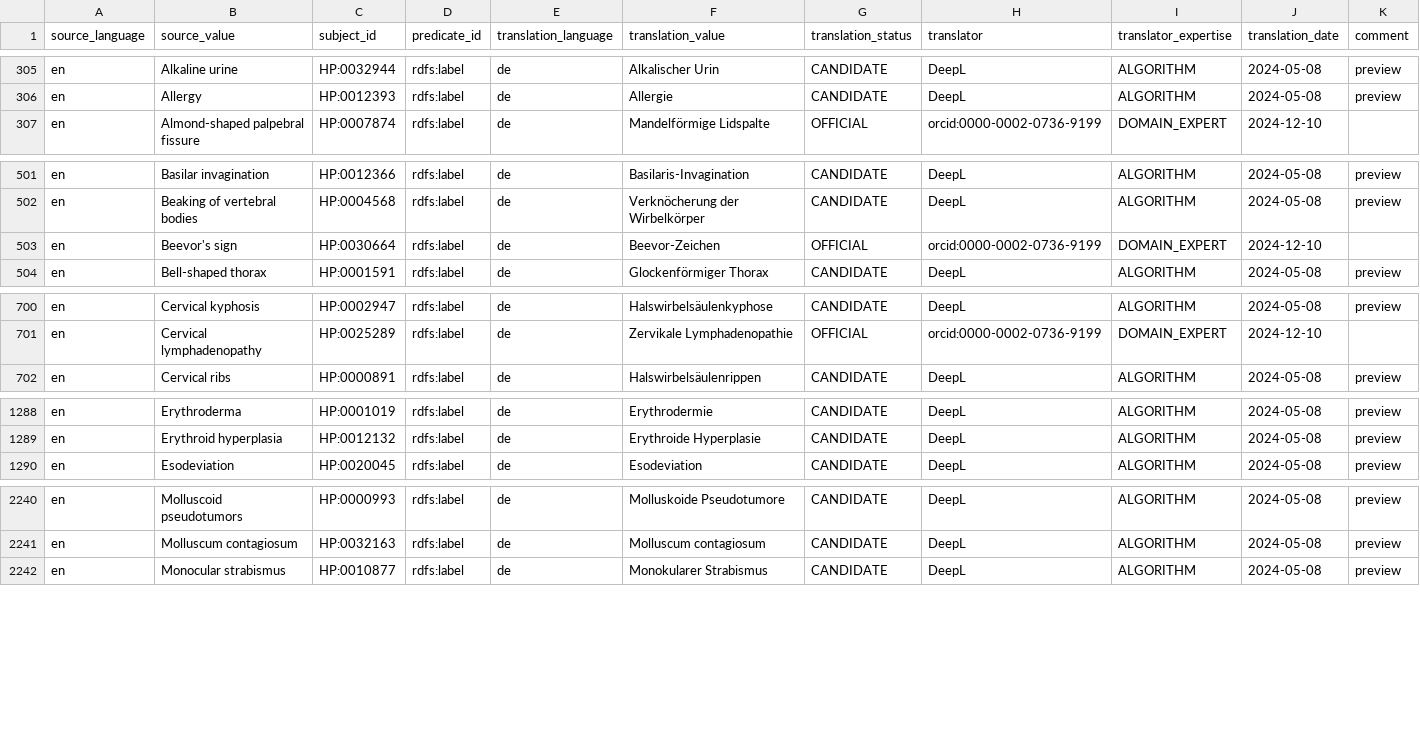
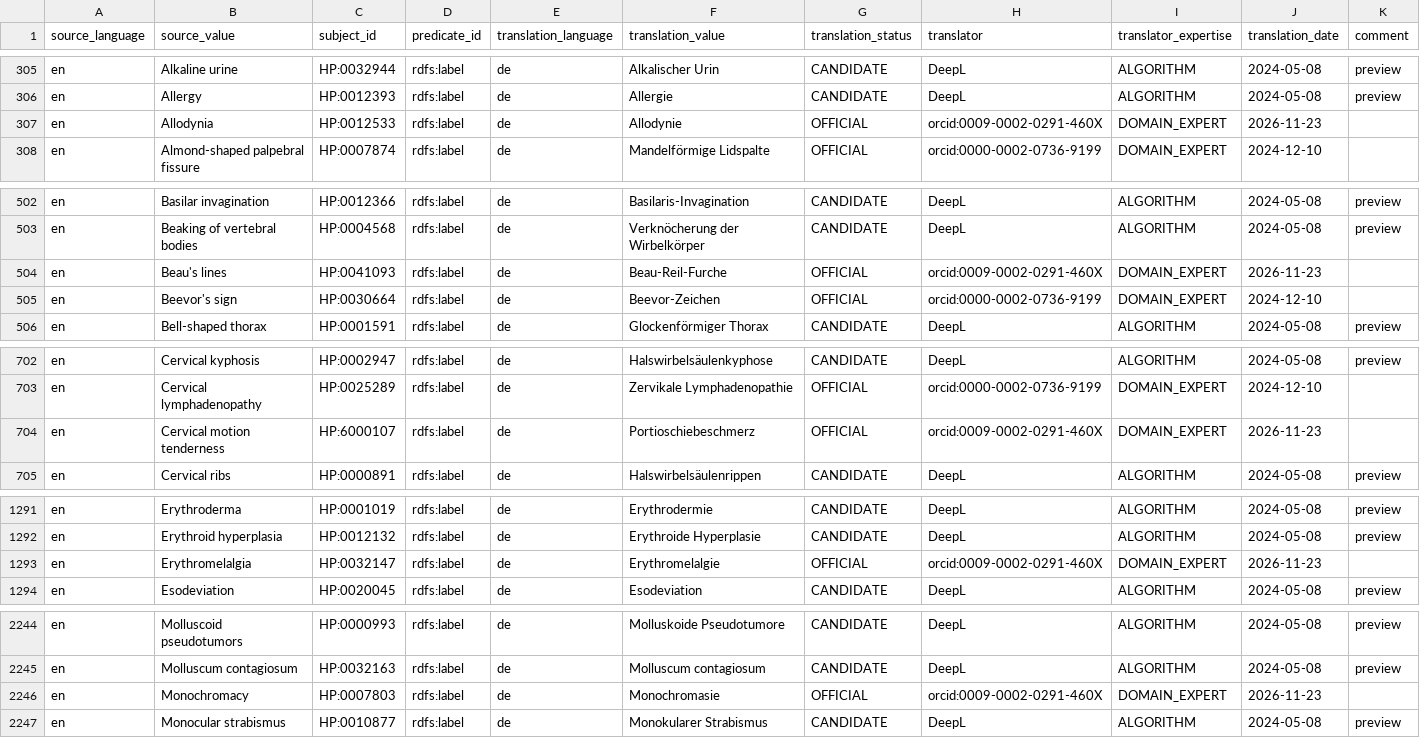
Before and after one commit to obophenotype/hpo-translations, a TSV file: babelon/hp-de.babelon.tsv, drawn as a sheet; only a part is shown, gaps mark what is left out; the diff covers the shown part only.

Commit message:
Small new batch of DE translations

```diff
--- a/babelon/hp-de.babelon.tsv
+++ b/babelon/hp-de.babelon.tsv
@@ -306,2 +306,3 @@ en	Alkaline urine	HP:0032944	rdfs:label	de	Alkalischer Urin	CANDIDATE	DeepL	ALGO
 en	Allergy	HP:0012393	rdfs:label	de	Allergie	CANDIDATE	DeepL	ALGORITHM	2024-05-08	preview
+en	Allodynia	HP:0012533	rdfs:label	de	Allodynie	OFFICIAL	orcid:0009-0002-0291-460X	DOMAIN_EXPERT	2026-11-23	
 en	Almond-shaped palpebral fissure	HP:0007874	rdfs:label	de	Mandelförmige Lidspalte	OFFICIAL	orcid:0000-0002-0736-9199	DOMAIN_EXPERT	2024-12-10	
@@ -502,2 +503,3 @@ en	Basilar invagination	HP:0012366	rdfs:label	de	Basilaris-Invagination	CANDIDAT
 en	Beaking of vertebral bodies	HP:0004568	rdfs:label	de	Verknöcherung der Wirbelkörper	CANDIDATE	DeepL	ALGORITHM	2024-05-08	preview
+en	Beau's lines	HP:0041093	rdfs:label	de	Beau-Reil-Furche	OFFICIAL	orcid:0009-0002-0291-460X	DOMAIN_EXPERT	2026-11-23	
 en	Beevor's sign	HP:0030664	rdfs:label	de	Beevor-Zeichen	OFFICIAL	orcid:0000-0002-0736-9199	DOMAIN_EXPERT	2024-12-10	
@@ -701,2 +703,3 @@ en	Cervical kyphosis	HP:0002947	rdfs:label	de	Halswirbelsäulenkyphose	CANDIDATE
 en	Cervical lymphadenopathy	HP:0025289	rdfs:label	de	Zervikale Lymphadenopathie	OFFICIAL	orcid:0000-0002-0736-9199	DOMAIN_EXPERT	2024-12-10	
+en	Cervical motion tenderness	HP:6000107	rdfs:label	de	Portioschiebeschmerz	OFFICIAL	orcid:0009-0002-0291-460X	DOMAIN_EXPERT	2026-11-23	
 en	Cervical ribs	HP:0000891	rdfs:label	de	Halswirbelsäulenrippen	CANDIDATE	DeepL	ALGORITHM	2024-05-08	preview
@@ -1289,2 +1292,3 @@ en	Erythroderma	HP:0001019	rdfs:label	de	Erythrodermie	CANDIDATE	DeepL	ALGORITHM
 en	Erythroid hyperplasia	HP:0012132	rdfs:label	de	Erythroide Hyperplasie	CANDIDATE	DeepL	ALGORITHM	2024-05-08	preview
+en	Erythromelalgia	HP:0032147	rdfs:label	de	Erythromelalgie	OFFICIAL	orcid:0009-0002-0291-460X	DOMAIN_EXPERT	2026-11-23	
 en	Esodeviation	HP:0020045	rdfs:label	de	Esodeviation	CANDIDATE	DeepL	ALGORITHM	2024-05-08	preview
@@ -2241,2 +2245,3 @@ en	Molluscoid pseudotumors	HP:0000993	rdfs:label	de	Molluskoide Pseudotumore	CAN
 en	Molluscum contagiosum	HP:0032163	rdfs:label	de	Molluscum contagiosum	CANDIDATE	DeepL	ALGORITHM	2024-05-08	preview
+en	Monochromacy	HP:0007803	rdfs:label	de	Monochromasie	OFFICIAL	orcid:0009-0002-0291-460X	DOMAIN_EXPERT	2026-11-23	
 en	Monocular strabismus	HP:0010877	rdfs:label	de	Monokularer Strabismus	CANDIDATE	DeepL	ALGORITHM	2024-05-08	preview
```
Also changed, not shown: 2 added rows and 30 edited cells elsewhere in this file, 1 other file.
